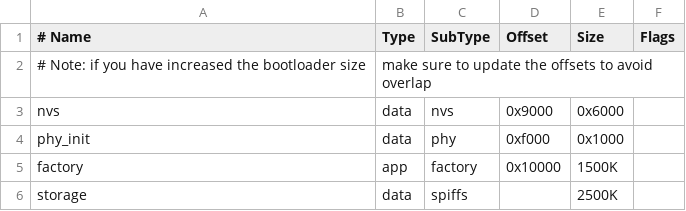
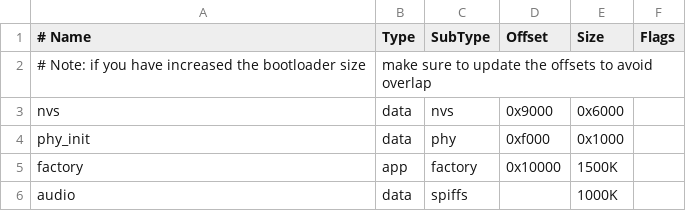
Before and after one commit to TDA-2030/wifi-multimeter, a CSV file: code-esp32/partitions.csv, drawn as a sheet.

```diff
--- a/code-esp32/partitions.csv
+++ b/code-esp32/partitions.csv
@@ -5,2 +5,2 @@ phy_init, data, phy,     0xf000,  0x1000,
 factory,  app,  factory, 0x10000, 1500K,
-storage,  data, spiffs,  ,        2500K,
+audio,  data, spiffs,  ,        1000K,
```
Also changed, not shown: 2 other files.
